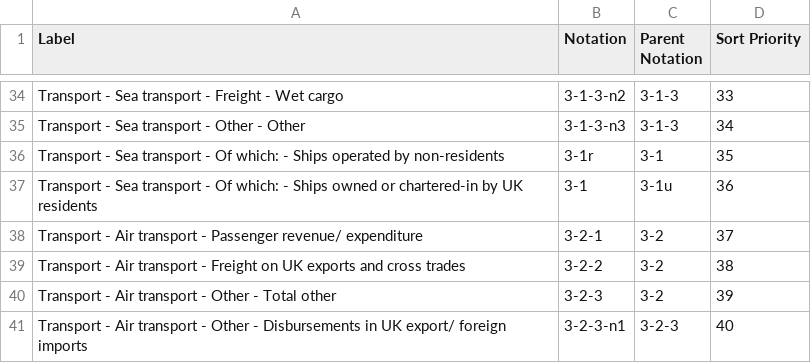
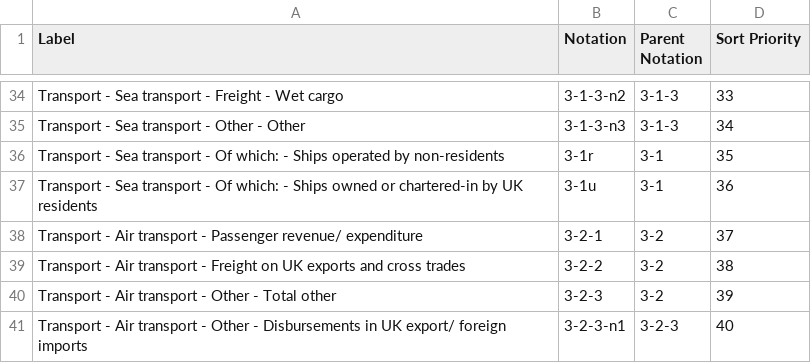
Before and after one commit to GSS-Cogs/family-trade, a CSV file: reference/codelists/pink-book-services.csv, drawn as a sheet; only a part is shown, gaps mark what is left out.

Commit message:
Putting codelist in reference folder

```diff
--- a/reference/codelists/pink-book-services.csv
+++ b/reference/codelists/pink-book-services.csv
@@ -36,3 +36,3 @@ Transport - Sea transport - Other - Other,3-1-3-n3,3-1-3,34
 Transport - Sea transport - Of which: - Ships operated by non-residents,3-1r,3-1,35
-Transport - Sea transport - Of which: - Ships owned or chartered-in by UK residents,3-1,3-1u,36
+Transport - Sea transport - Of which: - Ships owned or chartered-in by UK residents,3-1u,3-1,36
 Transport - Air transport - Passenger revenue/ expenditure,3-2-1,3-2,37
```
